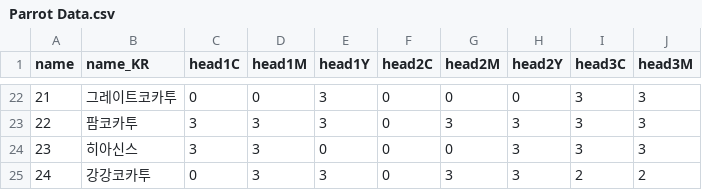
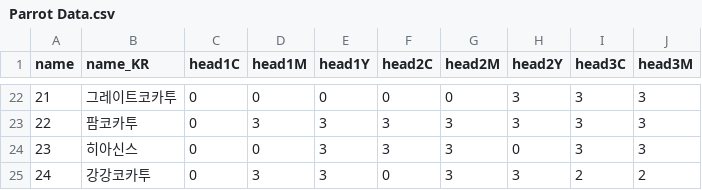
Before and after one commit to heohuhu/ink-parrot-cmyk, a CSV file: ink-parrot-cmyk/Assets/Resources/Data/Parrot Data.csv, drawn as a sheet; only a part is shown, gaps mark what is left out; the diff covers the shown part only; the diff names each change by its address in the sheet, - before the commit and + after, or states it on an @@ line.

```diff
--- a/ink-parrot-cmyk/Assets/Resources/Data/Parrot Data.csv
+++ b/ink-parrot-cmyk/Assets/Resources/Data/Parrot Data.csv
-E22 (head1Y): 3
+E22 (head1Y): 0
-H22 (head2Y): 0
+H22 (head2Y): 3
-C23:C24 (head1C): 3
+C23:C24 (head1C): 0
-F23:F24 (head2C): 0
+F23:F24 (head2C): 3
-D24 (head1M): 3
+D24 (head1M): 0
-E24 (head1Y): 0
+E24 (head1Y): 3
-G24 (head2M): 0
+G24 (head2M): 3
-H24 (head2Y): 3
+H24 (head2Y): 0
```
Also changed, not shown: 66 edited cells elsewhere in this file, 54 other files.
